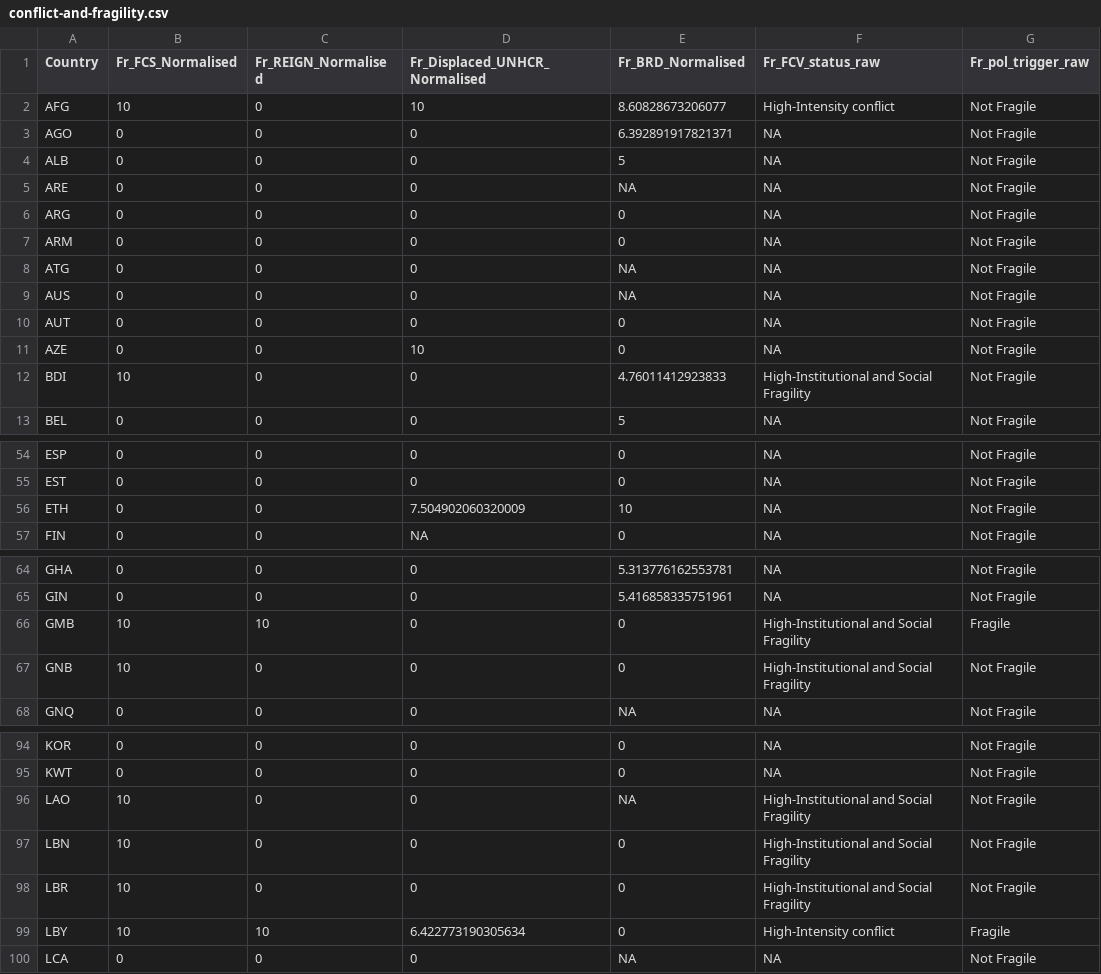
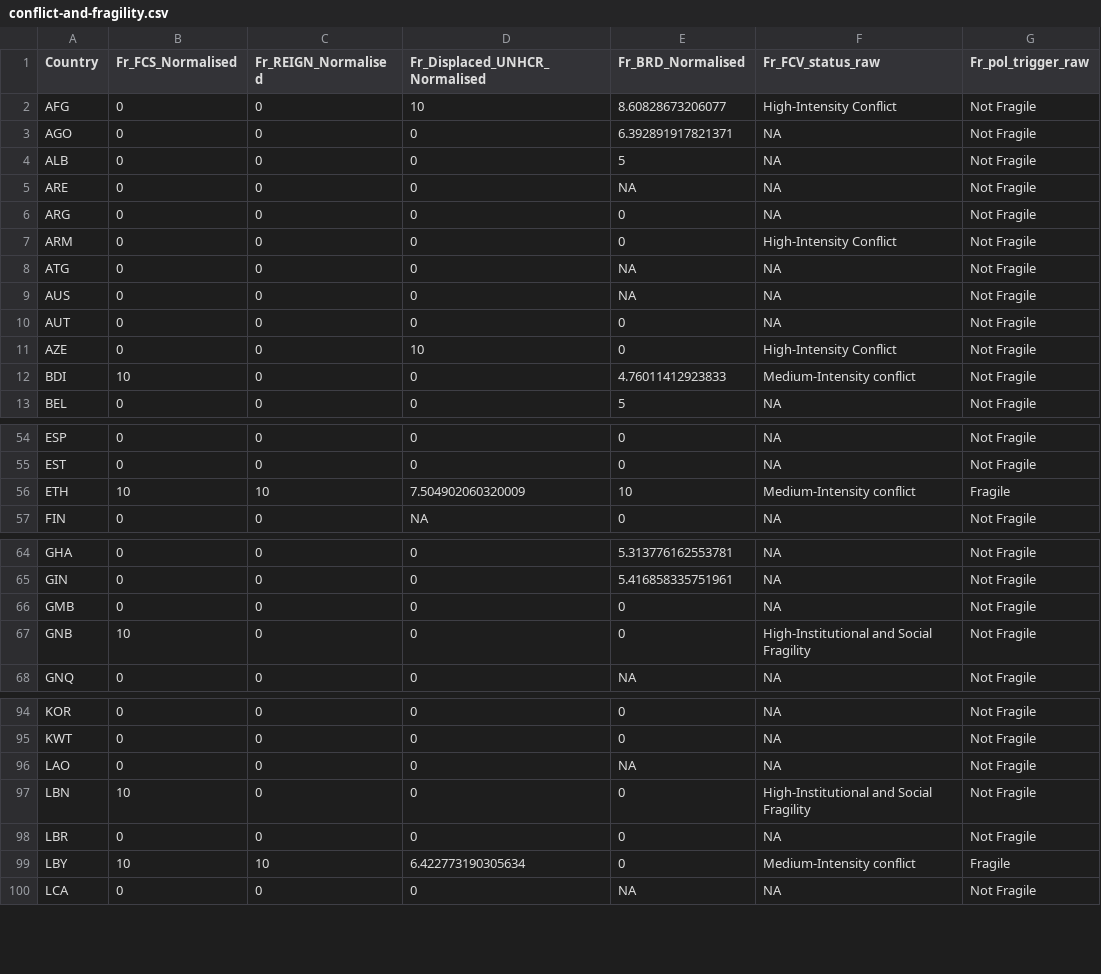
Before and after one commit to ljonestz/compoundriskdata, a CSV file: Risk_sheets/crm-excel/conflict-and-fragility.csv, drawn as a sheet; only a part is shown, gaps mark what is left out; the diff covers the shown part only; the diff names each change by its address in the sheet, - before the commit and + after, or states it on an @@ line.

```diff
--- a/Risk_sheets/crm-excel/conflict-and-fragility.csv
+++ b/Risk_sheets/crm-excel/conflict-and-fragility.csv
-B2 (Fr_FCS_Normalised): 10
+B2 (Fr_FCS_Normalised): 0
-F2 (Fr_FCV_status_raw): High-Intensity conflict
+F2 (Fr_FCV_status_raw): High-Intensity Conflict
-F7 (Fr_FCV_status_raw): NA
+F7 (Fr_FCV_status_raw): High-Intensity Conflict
-F11 (Fr_FCV_status_raw): NA
+F11 (Fr_FCV_status_raw): High-Intensity Conflict
-F12 (Fr_FCV_status_raw): High-Institutional and Social Fragility
+F12 (Fr_FCV_status_raw): Medium-Intensity conflict
-B56 (Fr_FCS_Normalised): 0
+B56 (Fr_FCS_Normalised): 10
-C56 (Fr_REIGN_Normalised): 0
+C56 (Fr_REIGN_Normalised): 10
-F56 (Fr_FCV_status_raw): NA
+F56 (Fr_FCV_status_raw): Medium-Intensity conflict
-G56 (Fr_pol_trigger_raw): Not Fragile
+G56 (Fr_pol_trigger_raw): Fragile
-B66 (Fr_FCS_Normalised): 10
+B66 (Fr_FCS_Normalised): 0
-C66 (Fr_REIGN_Normalised): 10
+C66 (Fr_REIGN_Normalised): 0
-F66 (Fr_FCV_status_raw): High-Institutional and Social Fragility
+F66 (Fr_FCV_status_raw): NA
-G66 (Fr_pol_trigger_raw): Fragile
+G66 (Fr_pol_trigger_raw): Not Fragile
-B96 (Fr_FCS_Normalised): 10
+B96 (Fr_FCS_Normalised): 0
-F96 (Fr_FCV_status_raw): High-Institutional and Social Fragility
+F96 (Fr_FCV_status_raw): NA
-B98 (Fr_FCS_Normalised): 10
+B98 (Fr_FCS_Normalised): 0
-F98 (Fr_FCV_status_raw): High-Institutional and Social Fragility
+F98 (Fr_FCV_status_raw): NA
-F99 (Fr_FCV_status_raw): High-Intensity conflict
+F99 (Fr_FCV_status_raw): Medium-Intensity conflict
```
Also changed, not shown: 9 edited cells elsewhere in this file, Risk_sheets/Compound_Risk_Flag_Sheets.csv, Risk_sheets/Global_compound_risk_database.csv, 11 other files.
